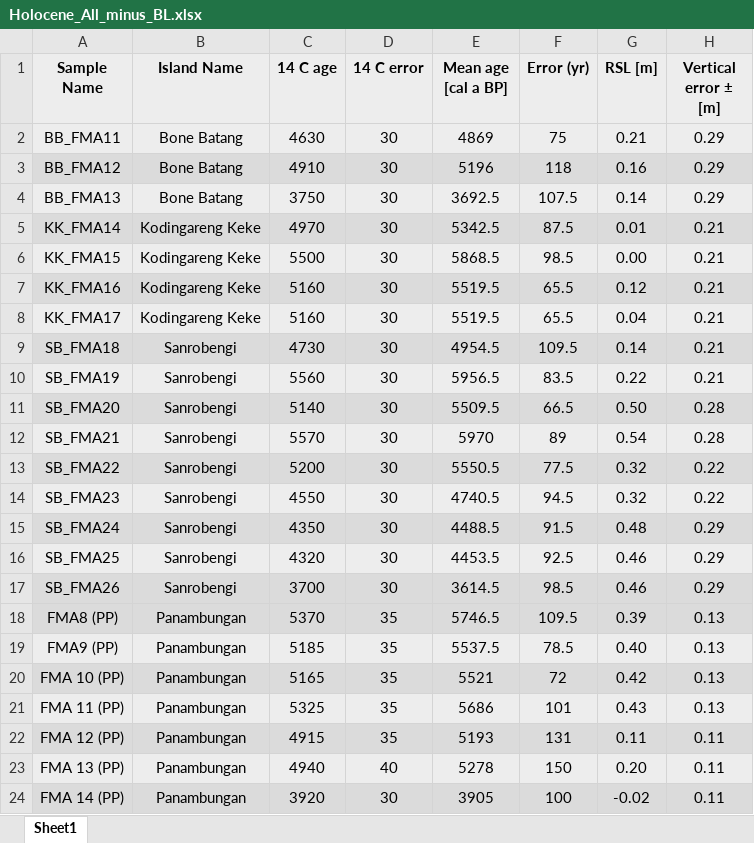
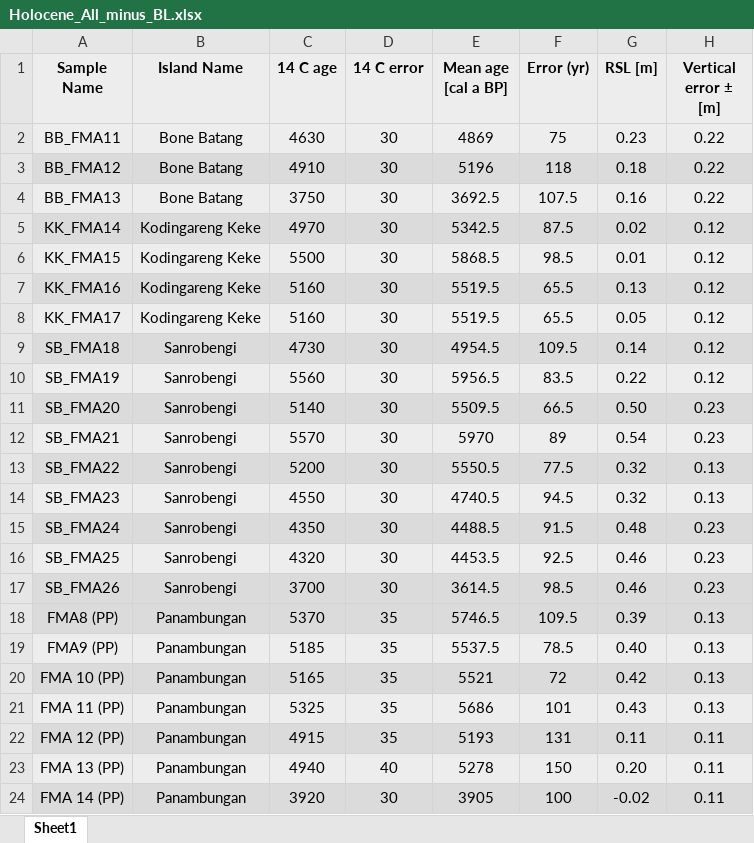
Before and after one commit to Alerovere/HoloceneVerticalMovements, an Excel workbook: Second revision/RSL density plots/Holocene_All_minus_BL.xlsx, sheet Sheet1, drawn as a sheet; only a part is shown; values as stored, in another font and other column widths than the file's, no borders; the diff names each change by its address in the sheet, - before the commit and + after, or states it on an @@ line.

```diff
--- a/Second revision/RSL density plots/Holocene_All_minus_BL.xlsx (sheet Sheet1)
+++ b/Second revision/RSL density plots/Holocene_All_minus_BL.xlsx (sheet Sheet1)
-G2 (RSL [m]): 0.21
+G2 (RSL [m]): 0.23
-H2:H4 (Vertical error ± [m]): 0.29
+H2:H4 (Vertical error ± [m]): 0.22
-G3 (RSL [m]): 0.16
+G3 (RSL [m]): 0.18
-G4 (RSL [m]): 0.14
+G4 (RSL [m]): 0.16
-G5 (RSL [m]): 0.01
+G5 (RSL [m]): 0.02
-H5:H10 (Vertical error ± [m]): 0.21
+H5:H10 (Vertical error ± [m]): 0.12
-G6 (RSL [m]): 0.00
+G6 (RSL [m]): 0.01
-G7 (RSL [m]): 0.12
+G7 (RSL [m]): 0.13
-G8 (RSL [m]): 0.04
+G8 (RSL [m]): 0.05
-H11:H12 (Vertical error ± [m]): 0.28
+H11:H12 (Vertical error ± [m]): 0.23
-H13:H14 (Vertical error ± [m]): 0.22
+H13:H14 (Vertical error ± [m]): 0.13
-H15:H17 (Vertical error ± [m]): 0.29
+H15:H17 (Vertical error ± [m]): 0.23
```
Also changed, not shown: Second revision/GIA Models/RSL_data.xlsx, Second revision/Vertical crustal movement calculations/Common_era.xlsx, 6 other files.
